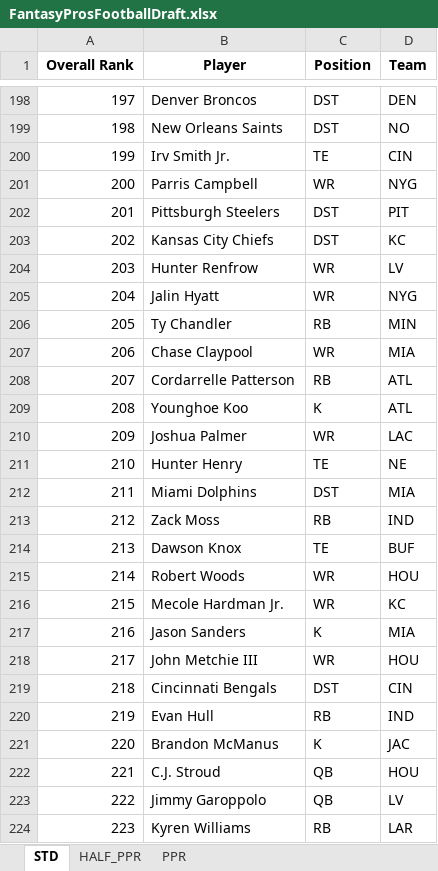
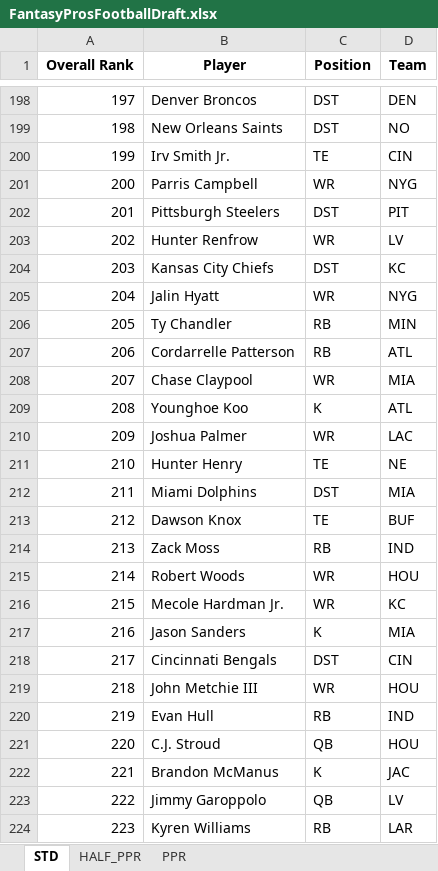
Before and after one commit to barbacbd/FantasyRankings, an Excel workbook: docs/FantasyProsFootballDraft.xlsx, sheet STD, drawn as a sheet; only a part is shown, gaps mark what is left out; values as stored, in another font and other column widths than the file's, no borders; the diff covers the shown part only; the diff names each change by its address in the sheet, - before the commit and + after, or states it on an @@ line.

```diff
--- a/docs/FantasyProsFootballDraft.xlsx (sheet STD)
+++ b/docs/FantasyProsFootballDraft.xlsx (sheet STD)
-B203 (Player): Kansas City Chiefs
+B203 (Player): Hunter Renfrow
-C203 (Position): DST
+C203 (Position): WR
-D203 (Team): KC
+D203 (Team): LV
-B204 (Player): Hunter Renfrow
+B204 (Player): Kansas City Chiefs
-C204 (Position): WR
+C204 (Position): DST
-D204 (Team): LV
+D204 (Team): KC
-B207 (Player): Chase Claypool
+B207 (Player): Cordarrelle Patterson
-C207 (Position): WR
+C207 (Position): RB
-D207 (Team): MIA
+D207 (Team): ATL
-B208 (Player): Cordarrelle Patterson
+B208 (Player): Chase Claypool
-C208 (Position): RB
+C208 (Position): WR
-D208 (Team): ATL
+D208 (Team): MIA
-B213 (Player): Zack Moss
+B213 (Player): Dawson Knox
-C213 (Position): RB
+C213 (Position): TE
-D213 (Team): IND
+D213 (Team): BUF
-B214 (Player): Dawson Knox
+B214 (Player): Zack Moss
-C214 (Position): TE
+C214 (Position): RB
-D214 (Team): BUF
+D214 (Team): IND
-B218 (Player): John Metchie III
+B218 (Player): Cincinnati Bengals
-C218 (Position): WR
+C218 (Position): DST
-D218 (Team): HOU
+D218 (Team): CIN
-B219 (Player): Cincinnati Bengals
+B219 (Player): John Metchie III
-C219 (Position): DST
+C219 (Position): WR
-D219 (Team): CIN
+D219 (Team): HOU
-B221 (Player): Brandon McManus
+B221 (Player): C.J. Stroud
-C221 (Position): K
+C221 (Position): QB
-D221 (Team): JAC
+D221 (Team): HOU
-B222 (Player): C.J. Stroud
+B222 (Player): Brandon McManus
-C222 (Position): QB
+C222 (Position): K
-D222 (Team): HOU
+D222 (Team): JAC
```
Also changed, not shown: 129 edited cells elsewhere in this sheet, sheet HALF_PPR, sheet PPR, docs/FantasyProsBaseballDraft.xlsx, docs/FantasyProsBasketballDraft.xlsx, 8 other files.
